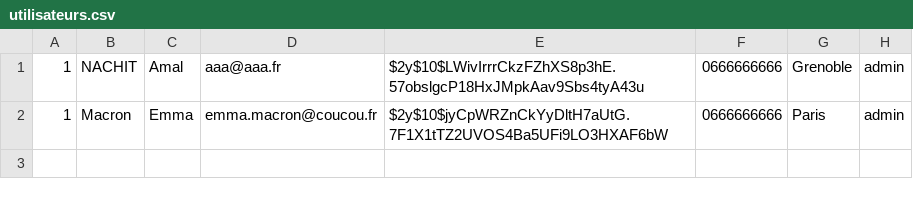
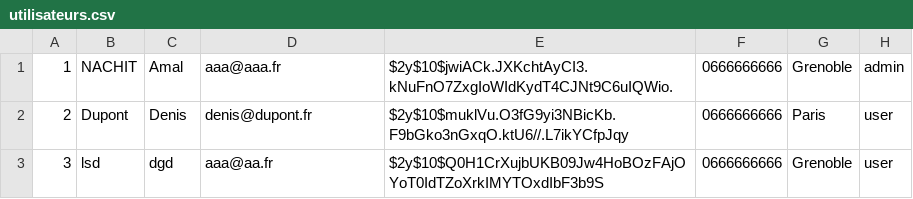
Before and after one commit to Amal-12345/Brief-Formulaire-Amal-Killian, a CSV file: src/csv/utilisateurs.csv, drawn as a sheet.

```diff
--- a/src/csv/utilisateurs.csv
+++ b/src/csv/utilisateurs.csv
@@ -1,2 +1,3 @@
-1,NACHIT,Amal,aaa@aaa.fr,$2y$10$LWivIrrrCkzFZhXS8p3hE.57obslgcP18HxJMpkAav9Sbs4tyA43u,0666666666,Grenoble,admin
-1,Macron,Emma,emma.macron@coucou.fr,$2y$10$jyCpWRZnCkYyDltH7aUtG.7F1X1tTZ2UVOS4Ba5UFi9LO3HXAF6bW,0666666666,Paris,admin
+1,NACHIT,Amal,aaa@aaa.fr,$2y$10$jwiACk.JXKchtAyCI3.kNuFnO7ZxgIoWIdKydT4CJNt9C6uIQWio.,0666666666,Grenoble,admin
+2,Dupont,Denis,denis@dupont.fr,$2y$10$muklVu.O3fG9yi3NBicKb.F9bGko3nGxqO.ktU6//.L7ikYCfpJqy,0666666666,Paris,user
+3,lsd,dgd,aaa@aa.fr,$2y$10$Q0H1CrXujbUKB09Jw4HoBOzFAjOYoT0IdTZoXrkIMYTOxdIbF3b9S,0666666666,Grenoble,user
```
Also changed, not shown: src/csv/reservation.csv, 11 other files.
